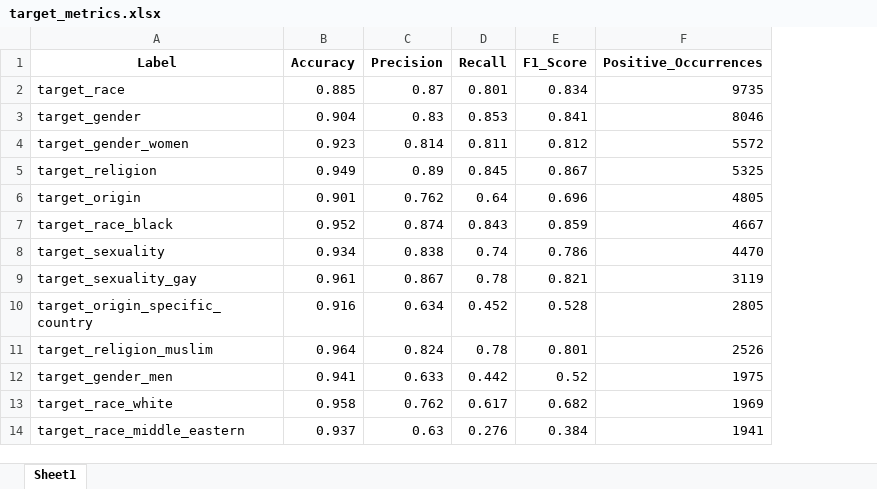
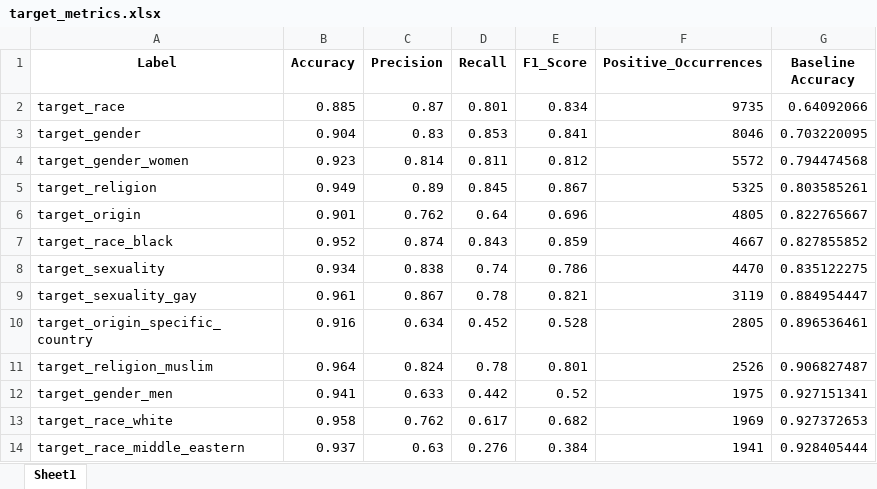
Before and after one commit to vikramv17/cs457-final-project, an Excel workbook: results/target_metrics.xlsx, sheet Sheet1, drawn as a sheet; only a part is shown; values as stored, in another font and other column widths than the file's, no borders; the diff names each change by its address in the sheet, - before the commit and + after, or states it on an @@ line.

Commit message:
added visualizations for dataset breakdown

```diff
--- a/results/target_metrics.xlsx (sheet Sheet1)
+++ b/results/target_metrics.xlsx (sheet Sheet1)
+column G (Baseline Accuracy), rows 2-14: 0.64092066 | 0.703220095 | 0.794474568 | 0.803585261 | 0.822765667 | 0.827855852 | 0.835122275 | 0.884954447 | 0.896536461 | 0.906827487 | 0.927151341 | 0.927372653 | 0.928405444
```
Also changed, not shown: results/hate_speech_metrics.xlsx, 4 other files.
